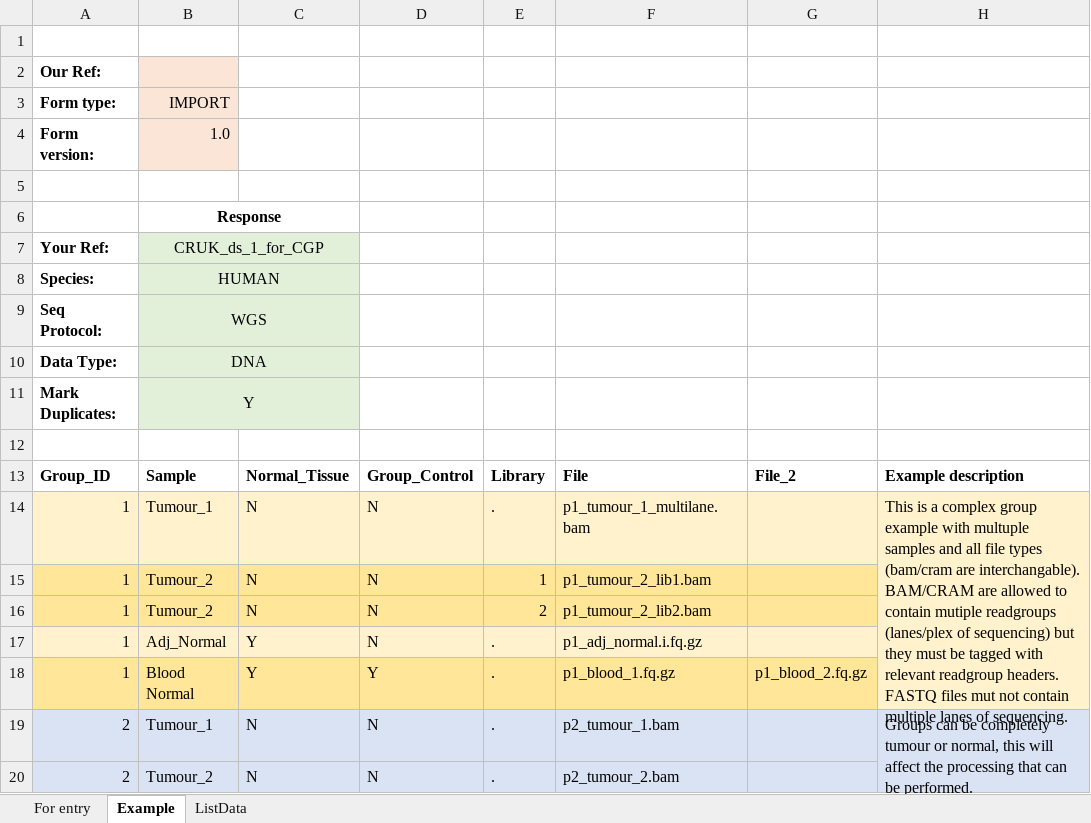
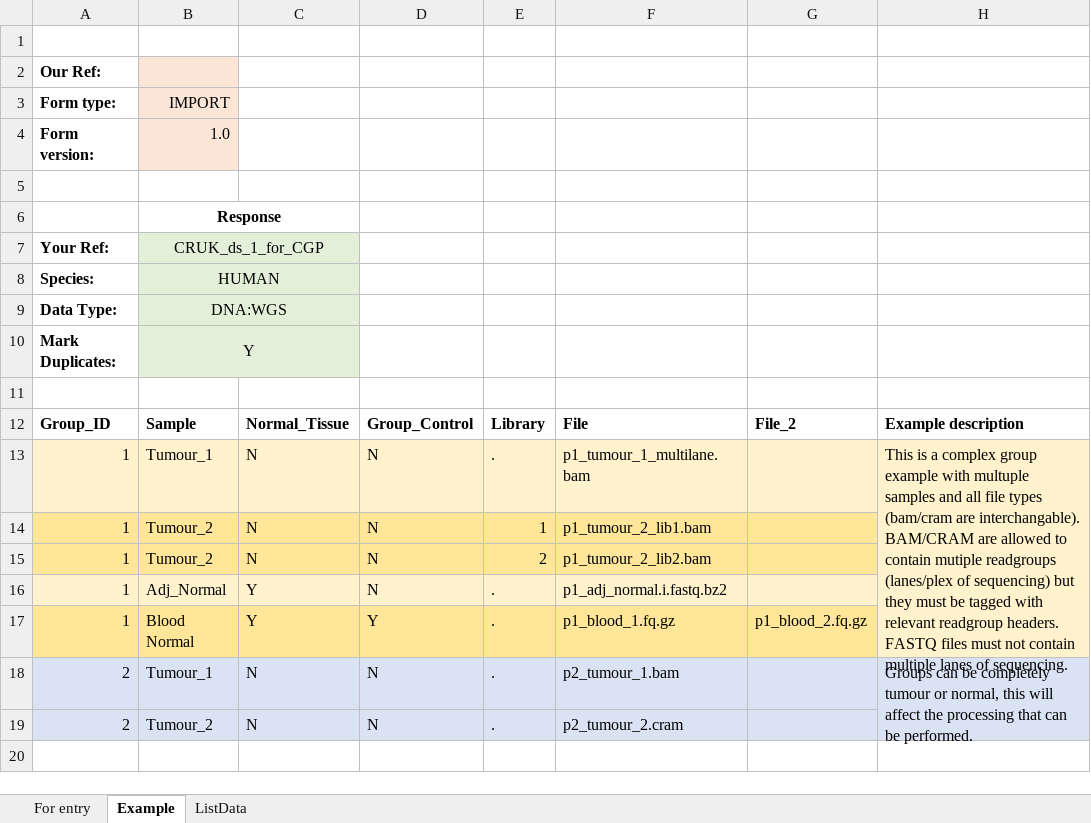
Before and after one commit to cancerit/cgp_seq_input_val, an Excel workbook: data/SimplifiedManifest_v1.0.xlsx, sheet Example, drawn as a sheet; values as stored, in another font and other column widths than the file's, no borders; removed rows and columns are numbered as before the commit, all else as after; the diff names each change by its address in the sheet, - before the commit and + after, or states it on an @@ line.

```diff
--- a/data/SimplifiedManifest_v1.0.xlsx (sheet Example)
+++ b/data/SimplifiedManifest_v1.0.xlsx (sheet Example)
-row 9: Seq Protocol: | WGS
-B9: DNA
+B9: DNA:WGS
-H13: …FASTQ files mut not contain…
+H13: …FASTQ files must not contain…
-F16: p1_adj_normal.i.fq.gz
+F16: p1_adj_normal.i.fastq.bz2
-F19: p2_tumour_2.bam
+F19: p2_tumour_2.cram
```
Also changed, not shown: 1 other file.
